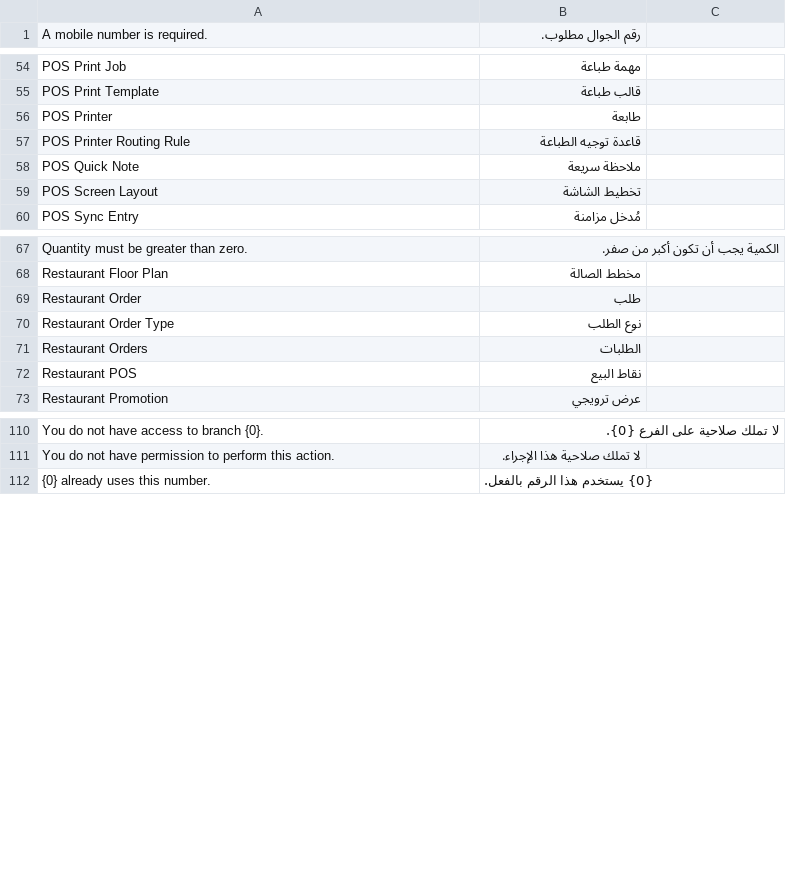
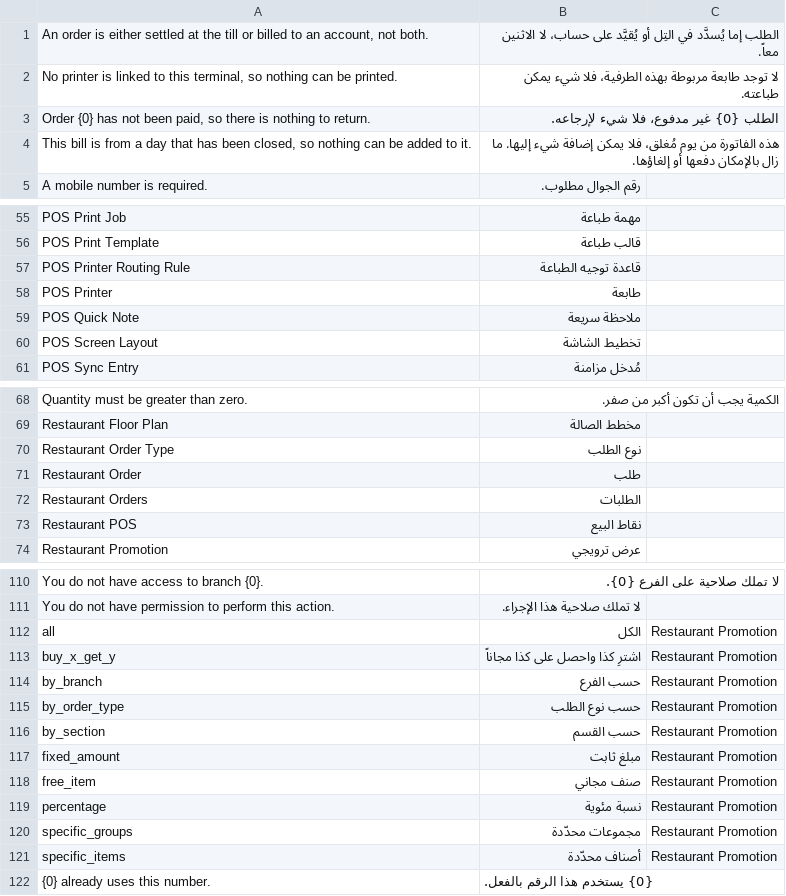
Before and after one commit to hh2000h4000/ruzmh_restaurant_pos, a CSV file: restaurant_pos/translations/ar.csv, drawn as a sheet; only a part is shown, gaps mark what is left out; the diff names each change by its address in the sheet, - before the commit and + after, or states it on an @@ line.

```diff
--- a/restaurant_pos/translations/ar.csv
+++ b/restaurant_pos/translations/ar.csv
@@ row 14 moved to row 1: An order is either settled at the till o… @@
@@ row 35 moved to row 2: No printer is linked to this terminal, s… @@
@@ row 44 moved to row 3: Order {0} has not been paid, so there is… @@
@@ row 100 moved to row 4: This bill is from a day that has been cl… @@
+row 112: all | الكل | Restaurant Promotion
+row 113: buy_x_get_y | اشترِ كذا واحصل على كذا مجاناً | Restaurant Promotion
+row 114: by_branch | حسب الفرع | Restaurant Promotion
+row 115: by_order_type | حسب نوع الطلب | Restaurant Promotion
+row 116: by_section | حسب القسم | Restaurant Promotion
+row 117: fixed_amount | مبلغ ثابت | Restaurant Promotion
+row 118: free_item | صنف مجاني | Restaurant Promotion
+row 119: percentage | نسبة مئوية | Restaurant Promotion
+row 120: specific_groups | مجموعات محدّدة | Restaurant Promotion
+row 121: specific_items | أصناف محدّدة | Restaurant Promotion
```
